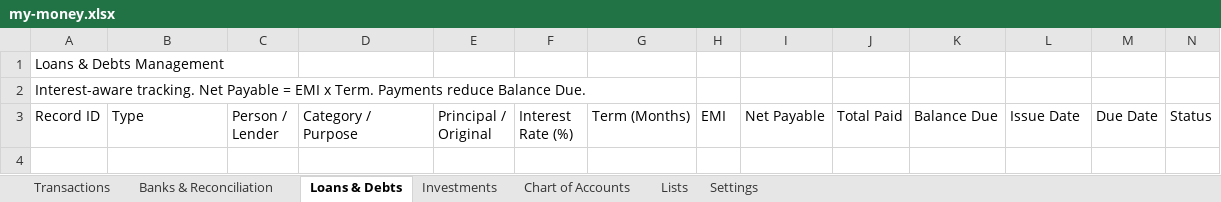
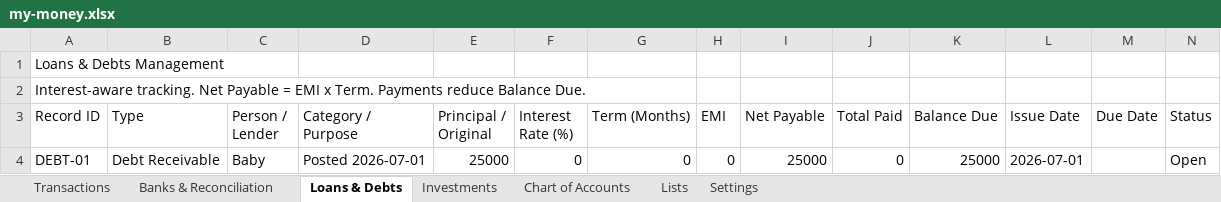
Before and after one commit to SanjoPoly/MyLedger, an Excel workbook: my-money.xlsx, sheet Loans & Debts, drawn as a sheet; only a part is shown; values as stored, in another font and other column widths than the file's, no borders; rows hold the shown columns only; the diff names each change by its address in the sheet, - before the commit and + after, or states it on an @@ line.

```diff
--- a/my-money.xlsx (sheet Loans & Debts)
+++ b/my-money.xlsx (sheet Loans & Debts)
+row 4: DEBT-01 | Debt Receivable | Baby | Posted 2026-07-01 | 25000 | 0 | 0 | 0 | 25000 | 0 | 25000 | 2026-07-01 |  | Open
```
Also changed, not shown: sheet Transactions, sheet Investments, sheet Banks & Reconciliation.
